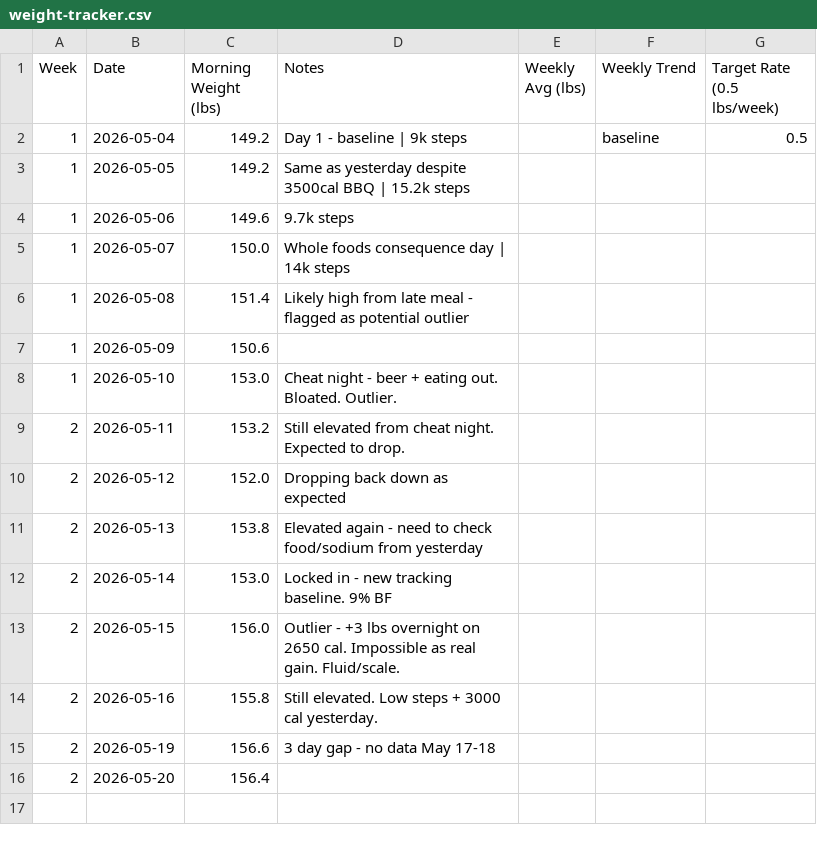
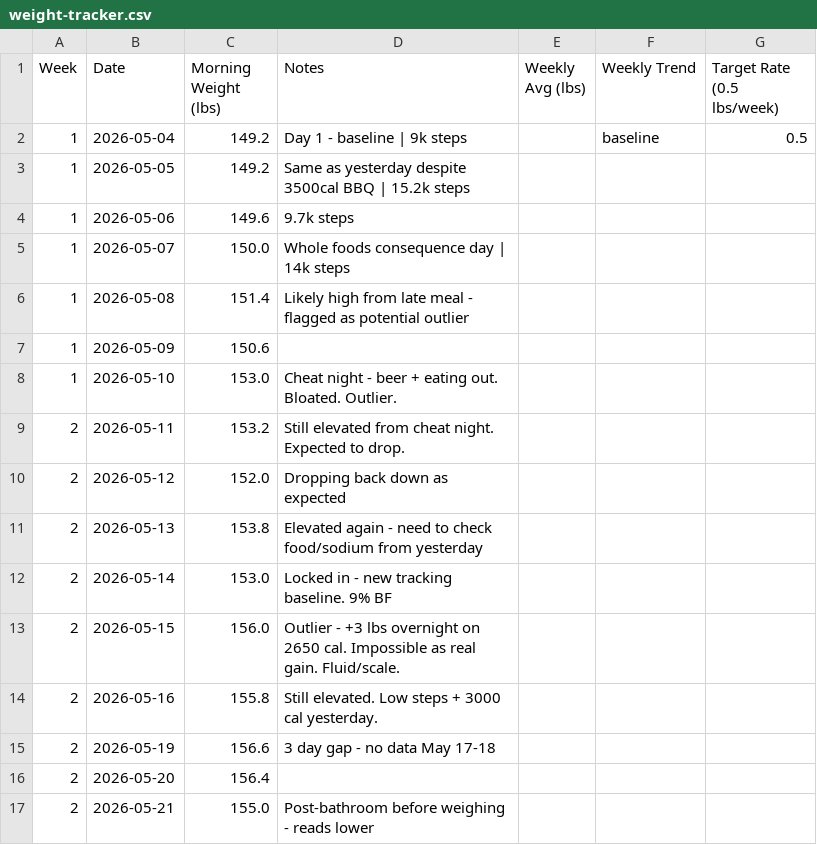
Before and after one commit to needhamcookn-creator/Portfolio, a CSV file: training-tracker/weight-tracker.csv, drawn as a sheet.

```diff
--- a/training-tracker/weight-tracker.csv
+++ b/training-tracker/weight-tracker.csv
@@ -16 +16,2 @@ Week,Date,Morning Weight (lbs),Notes,Weekly Avg (lbs),Weekly Trend,Target Rate (
 2,2026-05-20,156.4,,,,
+2,2026-05-21,155.0,Post-bathroom before weighing - reads lower,,,
```
